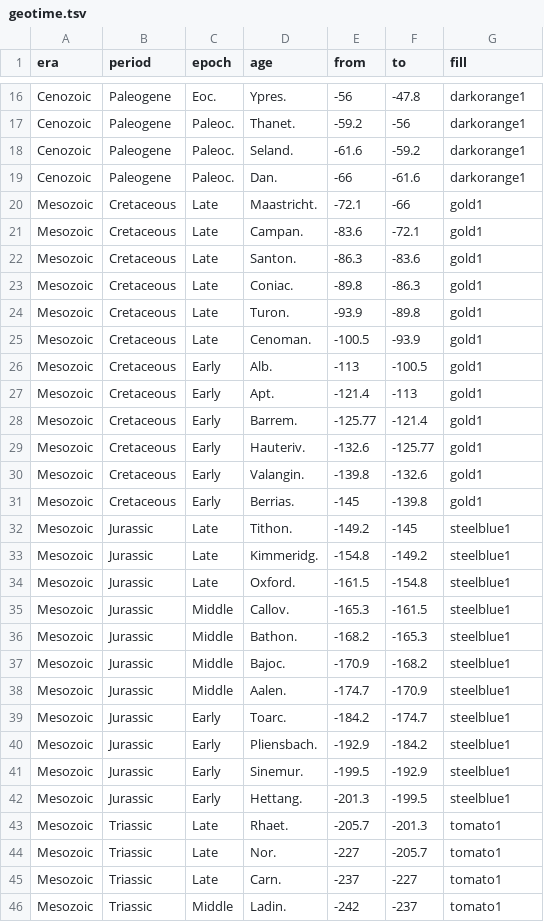
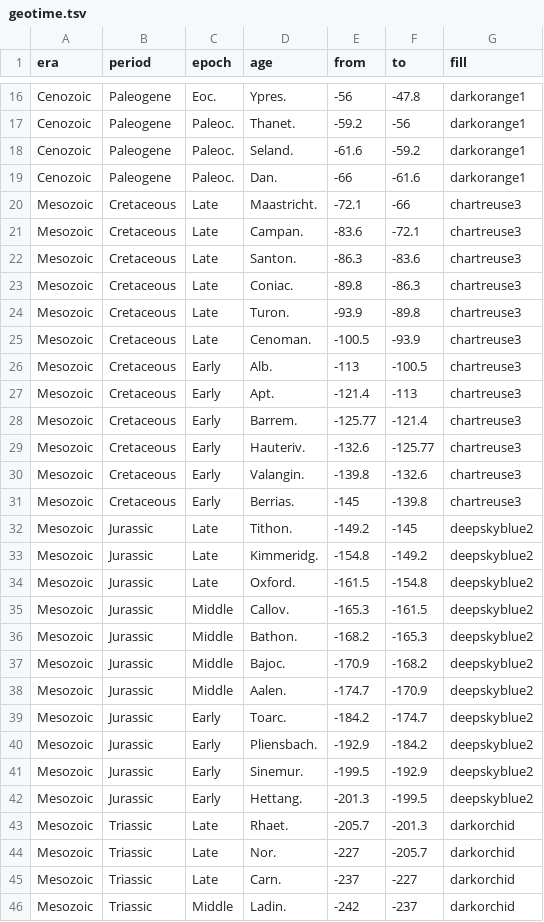
Before and after one commit to dkidney/arboretum, a TSV file: inst/extdata/geotime.tsv, drawn as a sheet; only a part is shown, gaps mark what is left out; the diff covers the shown part only.

```diff
--- a/inst/extdata/geotime.tsv
+++ b/inst/extdata/geotime.tsv
@@ -19,28 +19,28 @@ Cenozoic	Paleogene	Paleoc.	Seland.	-61.6	-59.2	darkorange1
 Cenozoic	Paleogene	Paleoc.	Dan.	-66	-61.6	darkorange1
-Mesozoic	Cretaceous	Late	Maastricht.	-72.1	-66	gold1
-Mesozoic	Cretaceous	Late	Campan.	-83.6	-72.1	gold1
-Mesozoic	Cretaceous	Late	Santon.	-86.3	-83.6	gold1
-Mesozoic	Cretaceous	Late	Coniac.	-89.8	-86.3	gold1
-Mesozoic	Cretaceous	Late	Turon.	-93.9	-89.8	gold1
-Mesozoic	Cretaceous	Late	Cenoman.	-100.5	-93.9	gold1
-Mesozoic	Cretaceous	Early	Alb.	-113	-100.5	gold1
-Mesozoic	Cretaceous	Early	Apt.	-121.4	-113	gold1
-Mesozoic	Cretaceous	Early	Barrem.	-125.77	-121.4	gold1
-Mesozoic	Cretaceous	Early	Hauteriv.	-132.6	-125.77	gold1
-Mesozoic	Cretaceous	Early	Valangin.	-139.8	-132.6	gold1
-Mesozoic	Cretaceous	Early	Berrias.	-145	-139.8	gold1
-Mesozoic	Jurassic	Late	Tithon.	-149.2	-145	steelblue1
-Mesozoic	Jurassic	Late	Kimmeridg.	-154.8	-149.2	steelblue1
-Mesozoic	Jurassic	Late	Oxford.	-161.5	-154.8	steelblue1
-Mesozoic	Jurassic	Middle	Callov.	-165.3	-161.5	steelblue1
-Mesozoic	Jurassic	Middle	Bathon.	-168.2	-165.3	steelblue1
-Mesozoic	Jurassic	Middle	Bajoc.	-170.9	-168.2	steelblue1
-Mesozoic	Jurassic	Middle	Aalen.	-174.7	-170.9	steelblue1
-Mesozoic	Jurassic	Early	Toarc.	-184.2	-174.7	steelblue1
-Mesozoic	Jurassic	Early	Pliensbach.	-192.9	-184.2	steelblue1
-Mesozoic	Jurassic	Early	Sinemur.	-199.5	-192.9	steelblue1
-Mesozoic	Jurassic	Early	Hettang.	-201.3	-199.5	steelblue1
-Mesozoic	Triassic	Late	Rhaet.	-205.7	-201.3	tomato1
-Mesozoic	Triassic	Late	Nor.	-227	-205.7	tomato1
-Mesozoic	Triassic	Late	Carn.	-237	-227	tomato1
-Mesozoic	Triassic	Middle	Ladin.	-242	-237	tomato1
+Mesozoic	Cretaceous	Late	Maastricht.	-72.1	-66	chartreuse3
+Mesozoic	Cretaceous	Late	Campan.	-83.6	-72.1	chartreuse3
+Mesozoic	Cretaceous	Late	Santon.	-86.3	-83.6	chartreuse3
+Mesozoic	Cretaceous	Late	Coniac.	-89.8	-86.3	chartreuse3
+Mesozoic	Cretaceous	Late	Turon.	-93.9	-89.8	chartreuse3
+Mesozoic	Cretaceous	Late	Cenoman.	-100.5	-93.9	chartreuse3
+Mesozoic	Cretaceous	Early	Alb.	-113	-100.5	chartreuse3
+Mesozoic	Cretaceous	Early	Apt.	-121.4	-113	chartreuse3
+Mesozoic	Cretaceous	Early	Barrem.	-125.77	-121.4	chartreuse3
+Mesozoic	Cretaceous	Early	Hauteriv.	-132.6	-125.77	chartreuse3
+Mesozoic	Cretaceous	Early	Valangin.	-139.8	-132.6	chartreuse3
+Mesozoic	Cretaceous	Early	Berrias.	-145	-139.8	chartreuse3
+Mesozoic	Jurassic	Late	Tithon.	-149.2	-145	deepskyblue2
+Mesozoic	Jurassic	Late	Kimmeridg.	-154.8	-149.2	deepskyblue2
+Mesozoic	Jurassic	Late	Oxford.	-161.5	-154.8	deepskyblue2
+Mesozoic	Jurassic	Middle	Callov.	-165.3	-161.5	deepskyblue2
+Mesozoic	Jurassic	Middle	Bathon.	-168.2	-165.3	deepskyblue2
+Mesozoic	Jurassic	Middle	Bajoc.	-170.9	-168.2	deepskyblue2
+Mesozoic	Jurassic	Middle	Aalen.	-174.7	-170.9	deepskyblue2
+Mesozoic	Jurassic	Early	Toarc.	-184.2	-174.7	deepskyblue2
+Mesozoic	Jurassic	Early	Pliensbach.	-192.9	-184.2	deepskyblue2
+Mesozoic	Jurassic	Early	Sinemur.	-199.5	-192.9	deepskyblue2
+Mesozoic	Jurassic	Early	Hettang.	-201.3	-199.5	deepskyblue2
+Mesozoic	Triassic	Late	Rhaet.	-205.7	-201.3	darkorchid
+Mesozoic	Triassic	Late	Nor.	-227	-205.7	darkorchid
+Mesozoic	Triassic	Late	Carn.	-237	-227	darkorchid
+Mesozoic	Triassic	Middle	Ladin.	-242	-237	darkorchid
```
Also changed, not shown: 21 edited cells elsewhere in this file, 10 other files.
